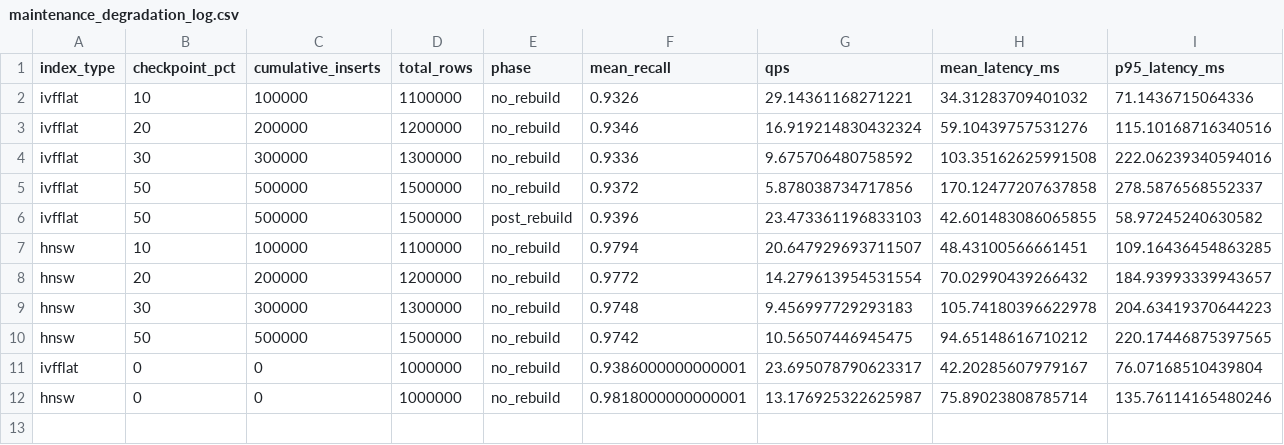
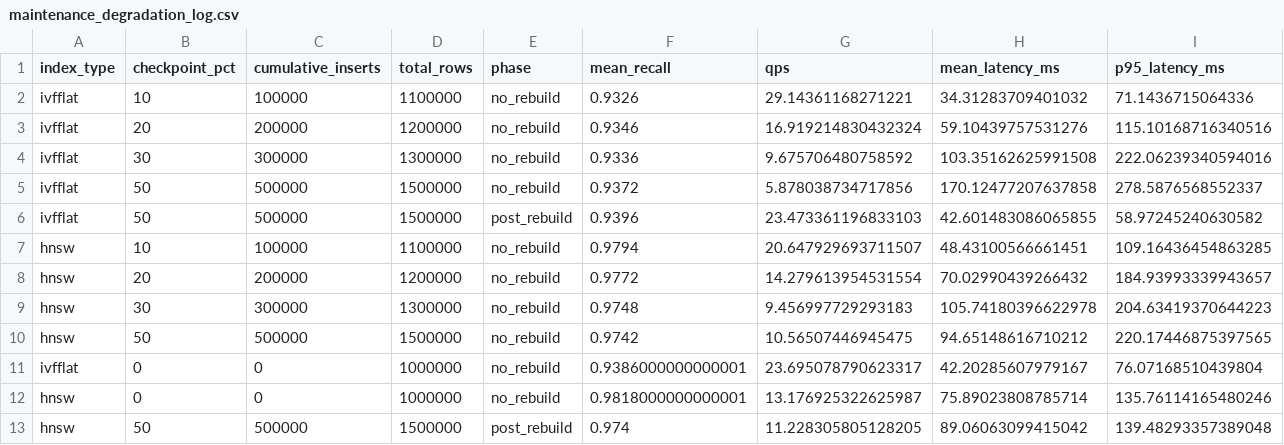
Before and after one commit to ChathurK/Vector-Index-Tuning-and-Maintenance-Strategies-for-Production-Databases, a CSV file: vector-benchmark/results/maintenance_degradation_log.csv, drawn as a sheet; only a part is shown; rows hold the shown columns only; the diff names each change by its address in the sheet, - before the commit and + after, or states it on an @@ line.

Commit message:
Update index and maintenance degradation logs with post-rebuild measurements

```diff
--- a/vector-benchmark/results/maintenance_degradation_log.csv
+++ b/vector-benchmark/results/maintenance_degradation_log.csv
+row 13: hnsw | 50 | 500000 | 1500000 | post_rebuild | 0.974 | 11.228305805128205 | 89.06063099415042 | 139.48293357389048
```
Also changed, not shown: vector-benchmark/results/index_build_log.csv, 2 other files.
